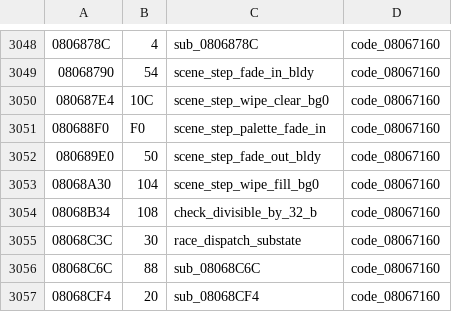
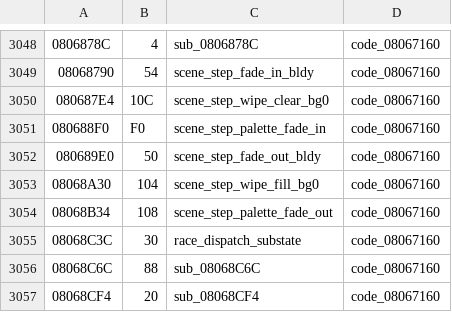
Before and after one commit to rommerhacks/medabots-rokusho, a TSV file: config/functions.tsv, drawn as a sheet; only a part is shown, gaps mark what is left out.

```diff
--- a/config/functions.tsv
+++ b/config/functions.tsv
@@ -3053,3 +3053,3 @@
 08068A30	104	scene_step_wipe_fill_bg0	code_08067160
-08068B34	108	check_divisible_by_32_b	code_08067160
+08068B34	108	scene_step_palette_fade_out	code_08067160
 08068C3C	30	race_dispatch_substate	code_08067160
```
Also changed, not shown: 5 other files.
